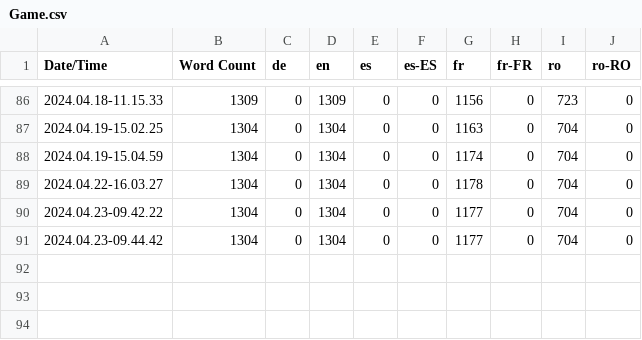
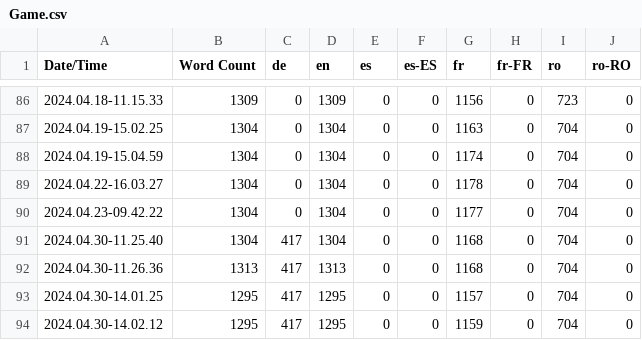
Before and after one commit to LifeVair/Life-VaiR-Serious-Game, a CSV file: Content/Localization/Game/Game.csv, drawn as a sheet; only a part is shown, gaps mark what is left out.

Commit message:
Fixing the double action in french in the indurtry module
fixing some translation

```diff
--- a/Content/Localization/Game/Game.csv
+++ b/Content/Localization/Game/Game.csv
@@ -90,2 +90,5 @@ Date/Time,Word Count,de,en,es,es-ES,fr,fr-FR,ro,ro-RO
 2024.04.23-09.42.22,1304,0,1304,0,0,1177,0,704,0
-2024.04.23-09.44.42,1304,0,1304,0,0,1177,0,704,0
+2024.04.30-11.25.40,1304,417,1304,0,0,1168,0,704,0
+2024.04.30-11.26.36,1313,417,1313,0,0,1168,0,704,0
+2024.04.30-14.01.25,1295,417,1295,0,0,1157,0,704,0
+2024.04.30-14.02.12,1295,417,1295,0,0,1159,0,704,0
```
Also changed, not shown: 15 other files.
